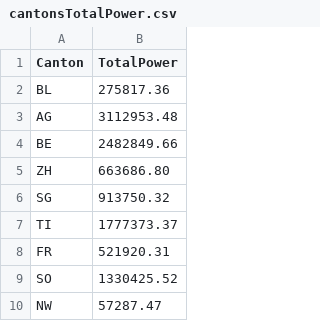
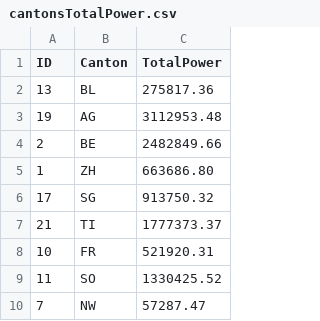
Before and after one commit to sstaempfli/swisspowercanvas, a CSV file: src/server/data/cantonsTotalPower.csv, drawn as a sheet; only a part is shown; the diff names each change by its address in the sheet, - before the commit and + after, or states it on an @@ line.

Commit message:
add id to backend cantons

```diff
--- a/src/server/data/cantonsTotalPower.csv
+++ b/src/server/data/cantonsTotalPower.csv
+column A (ID), rows 2-10: 13 | 19 | 2 | 1 | 17 | 21 | 10 | 11 | 7
```
Also changed, not shown: 2 other files.
